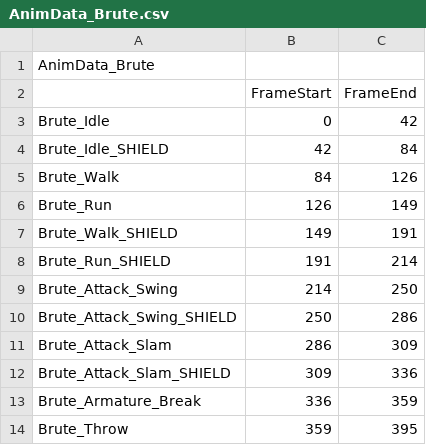
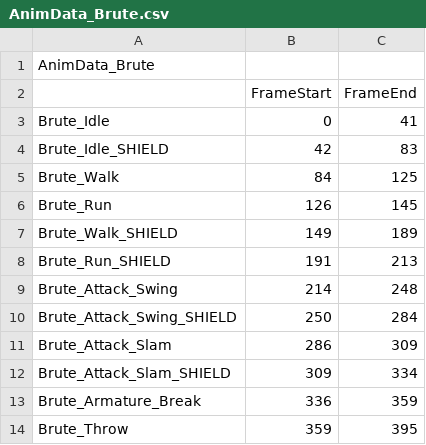
Before and after one commit to KimNamWook316/DX113D_LOL, a CSV file: Editor/Bin/Excel/AnimData_Brute.csv, drawn as a sheet.

```diff
--- a/Editor/Bin/Excel/AnimData_Brute.csv
+++ b/Editor/Bin/Excel/AnimData_Brute.csv
@@ -2,12 +2,12 @@ AnimData_Brute,,
 ,FrameStart,FrameEnd
-Brute_Idle,0,42
-Brute_Idle_SHIELD,42,84
-Brute_Walk,84,126
-Brute_Run,126,149
-Brute_Walk_SHIELD,149,191
-Brute_Run_SHIELD,191,214
-Brute_Attack_Swing,214,250
-Brute_Attack_Swing_SHIELD,250,286
+Brute_Idle,0,41
+Brute_Idle_SHIELD,42,83
+Brute_Walk,84,125
+Brute_Run,126,145
+Brute_Walk_SHIELD,149,189
+Brute_Run_SHIELD,191,213
+Brute_Attack_Swing,214,248
+Brute_Attack_Swing_SHIELD,250,284
 Brute_Attack_Slam,286,309
-Brute_Attack_Slam_SHIELD,309,336
+Brute_Attack_Slam_SHIELD,309,334
 Brute_Armature_Break,336,359
```
Also changed, not shown: 7 other files.
